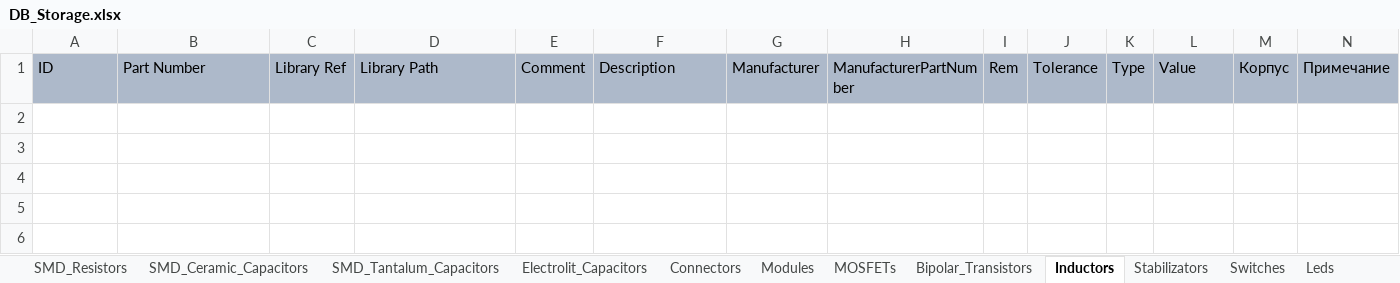
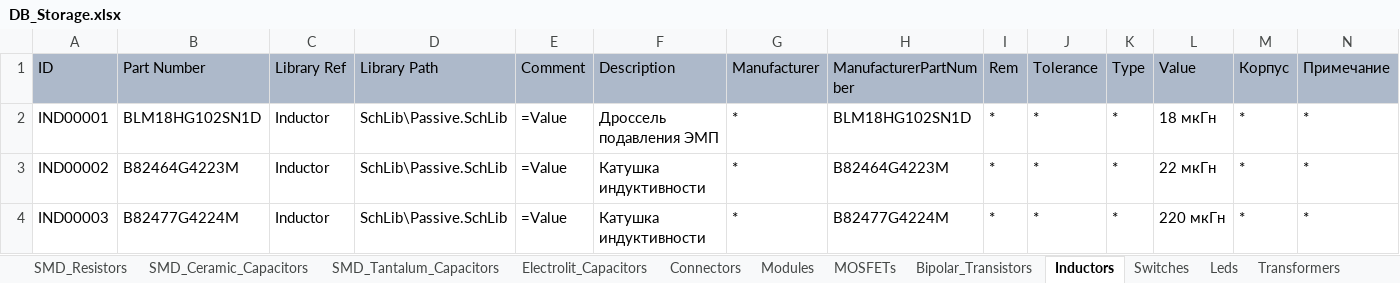
Before and after one commit to SergeyLadanov/AltiumComponentsDB, an Excel workbook: DB_Storage.xlsx, sheet Inductors, drawn as a sheet; only a part is shown; values as stored, in another font and other column widths than the file's, no borders; rows hold the shown columns only; the diff names each change by its address in the sheet, - before the commit and + after, or states it on an @@ line.

Commit message:
Добавлены катушки индуктивности

```diff
--- a/DB_Storage.xlsx (sheet Inductors)
+++ b/DB_Storage.xlsx (sheet Inductors)
-sheet tab: Stabilizators
+row 2: IND00001 | BLM18HG102SN1D | Inductor | SchLib\Passive.SchLib | =Value | Дроссель подавления ЭМП | * | BLM18HG102SN1D | * | * | * | 18 мкГн | * | *
+row 3: IND00002 | B82464G4223M | Inductor | SchLib\Passive.SchLib | =Value | Катушка индуктивности | * | B82464G4223M | * | * | * | 22 мкГн | * | *
+row 4: IND00003 | B82477G4224M | Inductor | SchLib\Passive.SchLib | =Value | Катушка индуктивности | * | B82477G4224M | * | * | * | 220 мкГн | * | *
```
Also changed, not shown: sheet Transformers, 4 other files.
